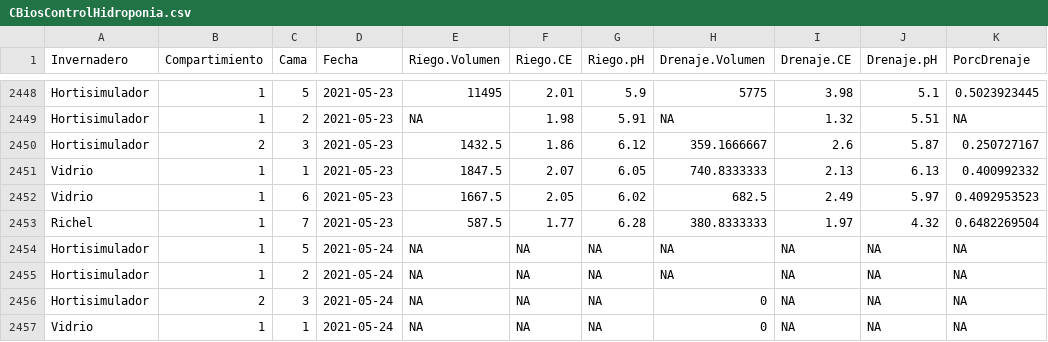
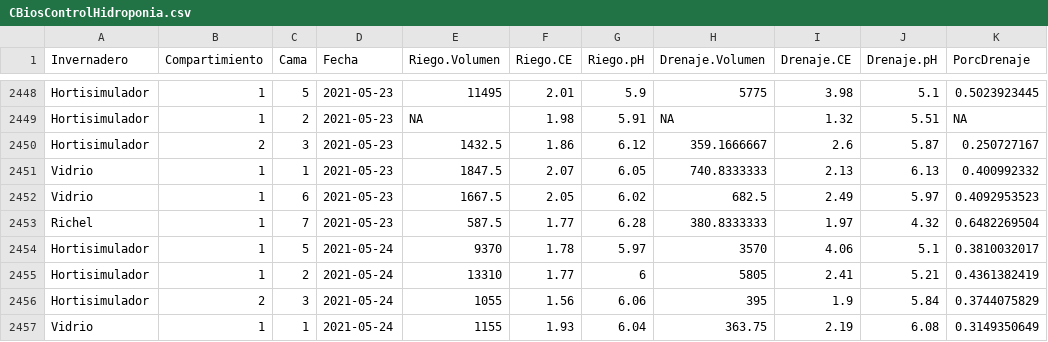
Before and after one commit to crbojaca/CBios, a CSV file: CBiosControlHidroponia.csv, drawn as a sheet; only a part is shown, gaps mark what is left out; the diff covers the shown part only.

```diff
--- a/CBiosControlHidroponia.csv
+++ b/CBiosControlHidroponia.csv
@@ -2453,5 +2453,5 @@ Vidrio	1	6	2021-05-23	1667.5	2.05	6.02	682.5	2.49	5.97	0.4092953523
 Richel 	1	7	2021-05-23	587.5	1.77	6.28	380.8333333	1.97	4.32	0.6482269504
-Hortisimulador 	1	5	2021-05-24	NA	NA	NA	NA	NA	NA	NA
-Hortisimulador 	1	2	2021-05-24	NA	NA	NA	NA	NA	NA	NA
-Hortisimulador 	2	3	2021-05-24	NA	NA	NA	0	NA	NA	NA
-Vidrio	1	1	2021-05-24	NA	NA	NA	0	NA	NA	NA
+Hortisimulador 	1	5	2021-05-24	9370	1.78	5.97	3570	4.06	5.1	0.3810032017
+Hortisimulador 	1	2	2021-05-24	13310	1.77	6	5805	2.41	5.21	0.4361382419
+Hortisimulador 	2	3	2021-05-24	1055	1.56	6.06	395	1.9	5.84	0.3744075829
+Vidrio	1	1	2021-05-24	1155	1.93	6.04	363.75	2.19	6.08	0.3149350649
```
Also changed, not shown: 14 edited cells elsewhere in this file, CBiosCiclosCultivos.csv, Ocati1ConsumoGas.csv, 1 other file.
